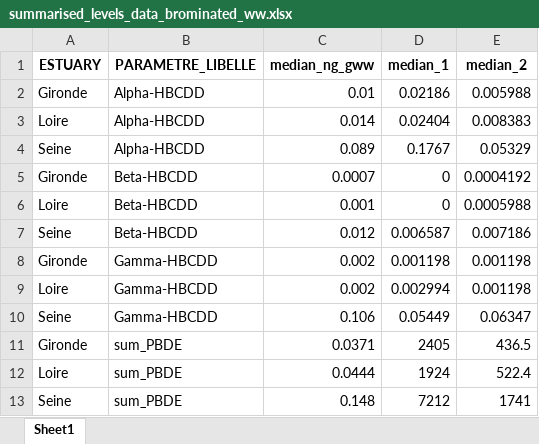
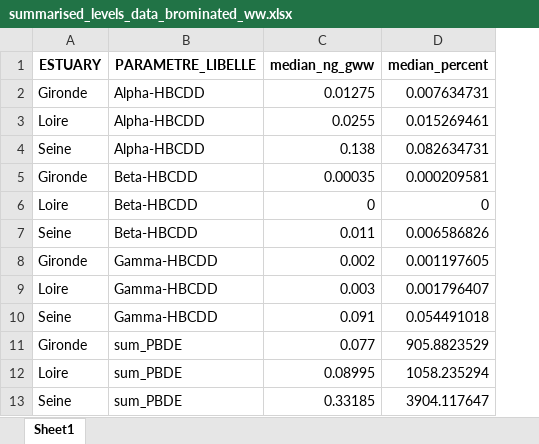
Before and after one commit to FlorenceMounier/esteem.overview, an Excel workbook: inst/results/data_contam/brominated/summarised_levels_data_brominated_ww.xlsx, sheet Sheet1, drawn as a sheet; values as stored, in another font and other column widths than the file's, no borders; removed rows and columns are numbered as before the commit, all else as after; the diff names each change by its address in the sheet, - before the commit and + after, or states it on an @@ line.

Commit message:
chore: contamination, delete segmented models, replace by spearman's tests => brominated

```diff
--- a/inst/results/data_contam/brominated/summarised_levels_data_brominated_ww.xlsx (sheet Sheet1)
+++ b/inst/results/data_contam/brominated/summarised_levels_data_brominated_ww.xlsx (sheet Sheet1)
-column D (median_1), rows 2-13: 0.02186 | 0.02404 | 0.1767 | 0 | 0 | 0.006587 | 0.001198 | 0.002994 | 0.05449 | 2405 | 1924 | 7212
-column E (median_2), rows 2-13: 0.005988 | 0.008383 | 0.05329 | 0.0004192 | 0.0005988 | 0.007186 | 0.001198 | 0.001198 | 0.06347 | 436.5 | 522.4 | 1741
+column D (median_percent), rows 2-13: 0.007634731 | 0.015269461 | 0.082634731 | 0.000209581 | 0 | 0.006586826 | 0.001197605 | 0.001796407 | 0.054491018 | 905.8823529 | 1058.235294 | 3904.117647
-C2 (median_ng_gww): 0.01
+C2 (median_ng_gww): 0.01275
-C3 (median_ng_gww): 0.014
+C3 (median_ng_gww): 0.0255
-C4 (median_ng_gww): 0.089
+C4 (median_ng_gww): 0.138
-C5 (median_ng_gww): 0.0007
+C5 (median_ng_gww): 0.00035
-C6 (median_ng_gww): 0.001
+C6 (median_ng_gww): 0
-C7 (median_ng_gww): 0.012
+C7 (median_ng_gww): 0.011
-C9 (median_ng_gww): 0.002
+C9 (median_ng_gww): 0.003
-C10 (median_ng_gww): 0.106
+C10 (median_ng_gww): 0.091
-C11 (median_ng_gww): 0.0371
+C11 (median_ng_gww): 0.077
-C12 (median_ng_gww): 0.0444
+C12 (median_ng_gww): 0.08995
-C13 (median_ng_gww): 0.148
+C13 (median_ng_gww): 0.33185
```
Also changed, not shown: 18 other files.
